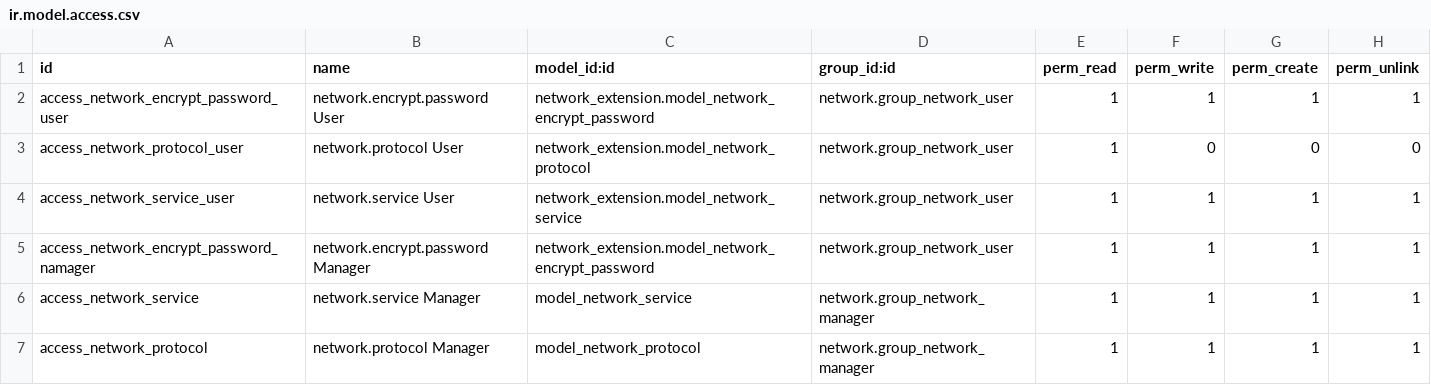
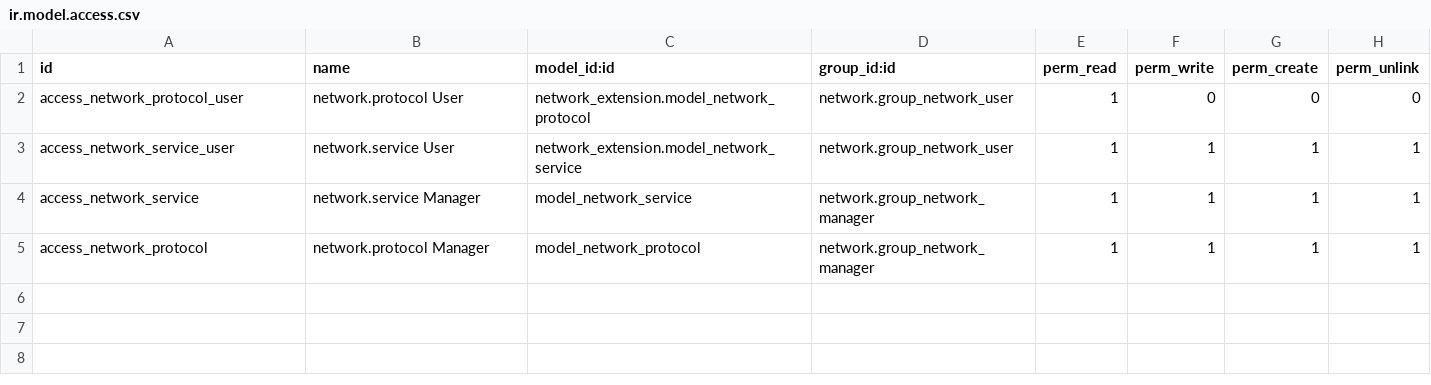
Before and after one commit to Vauxoo/odoo-network, a CSV file: addons/network_extension/security/ir.model.access.csv, drawn as a sheet; the diff names each change by its address in the sheet, - before the commit and + after, or states it on an @@ line.

```diff
--- a/addons/network_extension/security/ir.model.access.csv
+++ b/addons/network_extension/security/ir.model.access.csv
-row 2: access_network_encrypt_password_user | network.encrypt.password User | network_extension.model_network_encrypt_password | network.group_network_user | 1 | 1 | 1 | 1
-row 5: access_network_encrypt_password_namager | network.encrypt.password Manager | network_extension.model_network_encrypt_password | network.group_network_user | 1 | 1 | 1 | 1
```
Also changed, not shown: addons/network/security/ir.model.access.csv, 12 other files.
